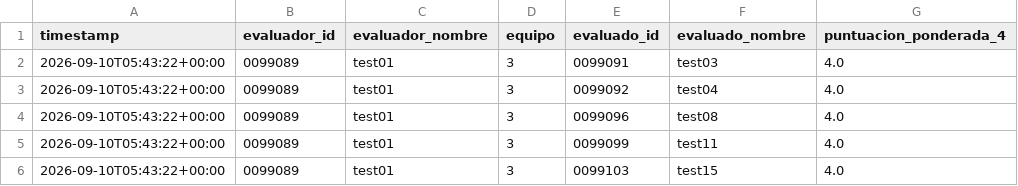
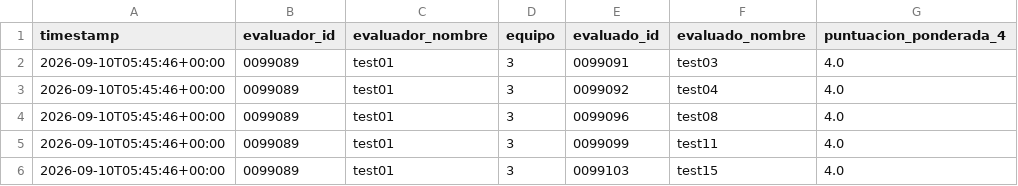
Before and after one commit to Alejandra-LozC/mision02, a CSV file: results_mision02.csv, drawn as a sheet; only a part is shown; the diff names each change by its address in the sheet, - before the commit and + after, or states it on an @@ line.

Commit message:
Coevaluación Misión 02 - 2026-09-10 05:45:46

```diff
--- a/results_mision02.csv
+++ b/results_mision02.csv
-A2:A6 (timestamp): 2026-09-10T05:43:22+00:00
+A2:A6 (timestamp): 2026-09-10T05:45:46+00:00
```
